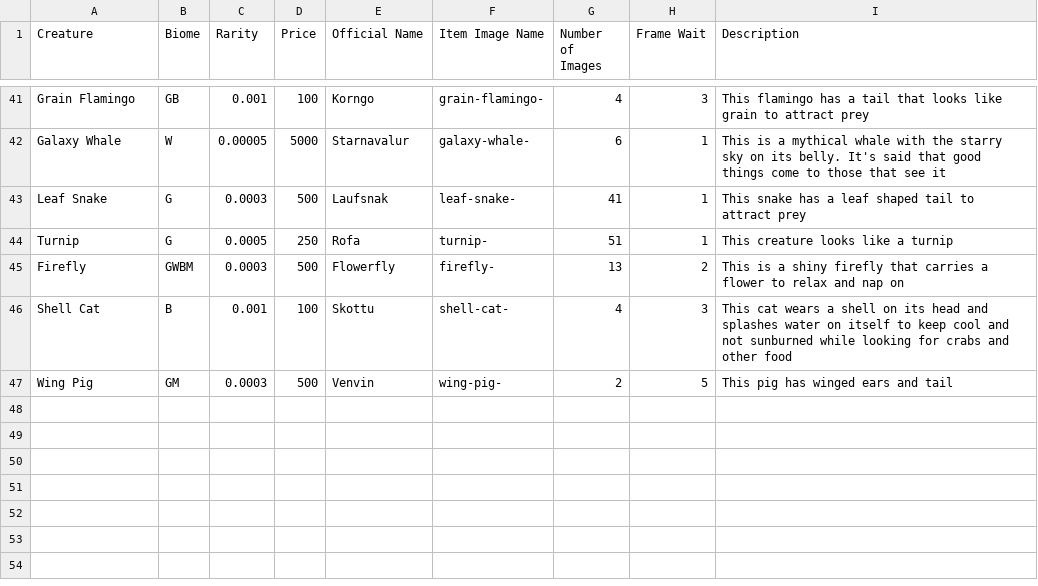
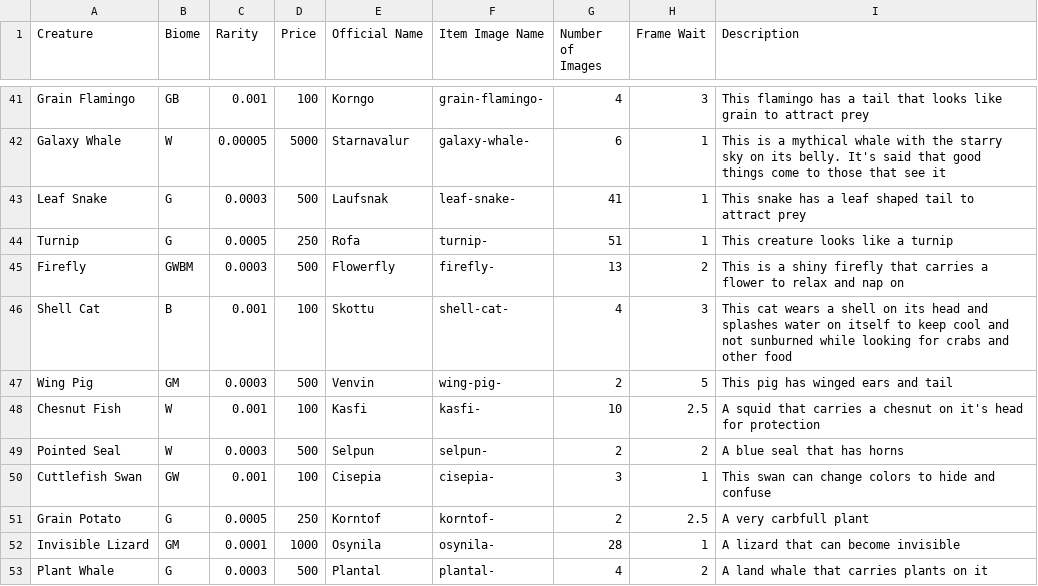
Before and after one commit to a2saur/games, a CSV file: item_info.csv, drawn as a sheet; only a part is shown, gaps mark what is left out.

Commit message:
Version 3.27 added more creatures

```diff
--- a/item_info.csv
+++ b/item_info.csv
@@ -47 +47,7 @@ Shell Cat,B,0.001,100,Skottu,shell-cat-,4,3,This cat wears a shell on its head a
 Wing Pig,GM,0.0003,500,Venvin,wing-pig-,2,5,This pig has winged ears and tail
+Chesnut Fish,W,0.001,100,Kasfi,kasfi-,10,2.5,A squid that carries a chesnut on it's head for protection
+Pointed Seal,W,0.0003,500,Selpun,selpun-,2,2,A blue seal that has horns
+Cuttlefish Swan,GW,0.001,100,Cisepia,cisepia-,3,1,This swan can change colors to hide and confuse
+Grain Potato,G,0.0005,250,Korntof,korntof-,2,2.5,A very carbfull plant
+Invisible Lizard,GM,0.0001,1000,Osynila,osynila-,28,1,A lizard that can become invisible
+Plant Whale,G,0.0003,500,Plantal,plantal-,4,2,A land whale that carries plants on it
```
Also changed, not shown: 59 other files.
